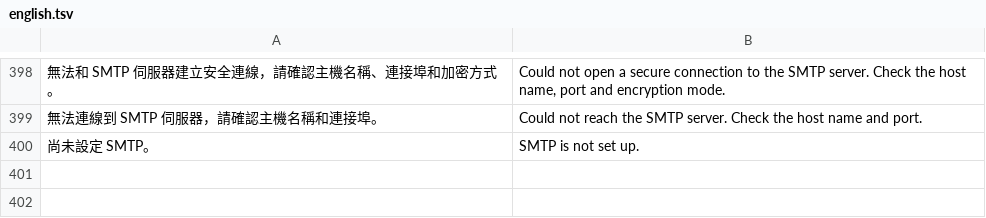
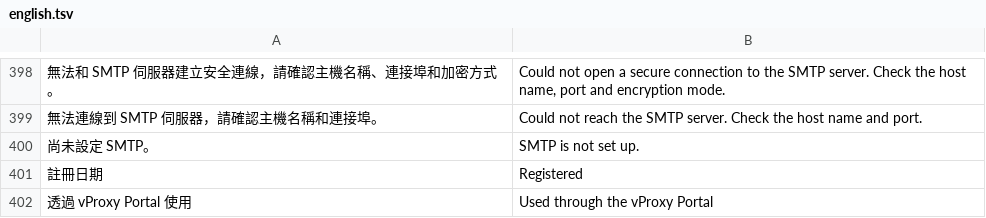
Before and after one commit to FanYueee/SupportCenter, a TSV file: internal/i18n/english.tsv, drawn as a sheet; only a part is shown, gaps mark what is left out; the diff names each change by its address in the sheet, - before the commit and + after, or states it on an @@ line.

```diff
--- a/internal/i18n/english.tsv
+++ b/internal/i18n/english.tsv
+row 401: 註冊日期 | Registered
+row 402: 透過 vProxy Portal 使用 | Used through the vProxy Portal
```
Also changed, not shown: 14 other files.
